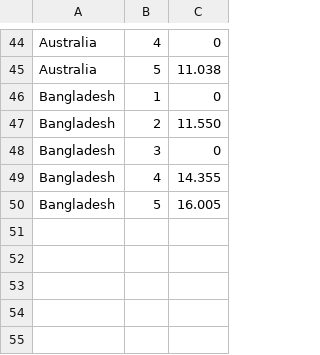
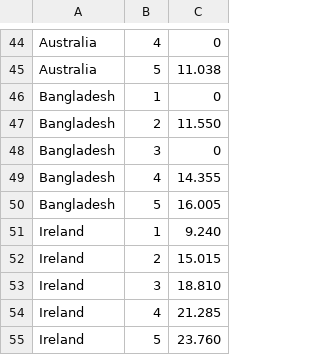
Before and after one commit to hadilodhi/Python, a CSV file: Leopards.csv, drawn as a sheet; only a part is shown, gaps mark what is left out.

```diff
--- a/Leopards.csv
+++ b/Leopards.csv
@@ -50 +50,6 @@ Bangladesh,4,14.355
 Bangladesh,5,16.005
+Ireland,1,9.240
+Ireland,2,15.015
+Ireland,3,18.810
+Ireland,4,21.285
+Ireland,5,23.760
```
Also changed, not shown: DHL.csv.
